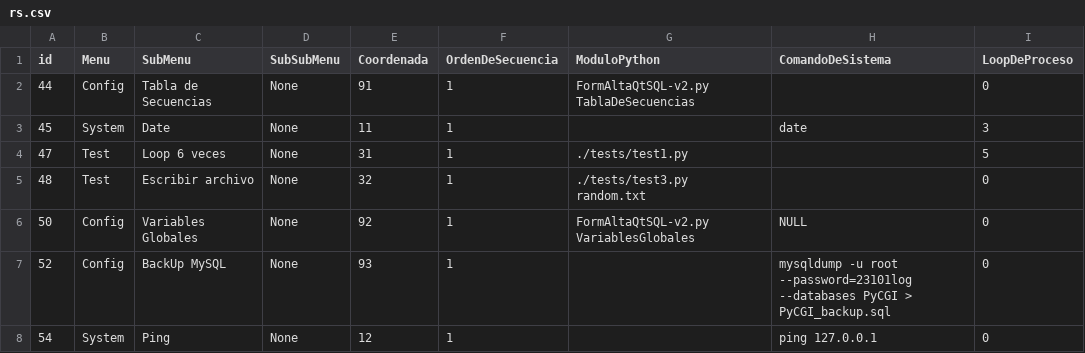
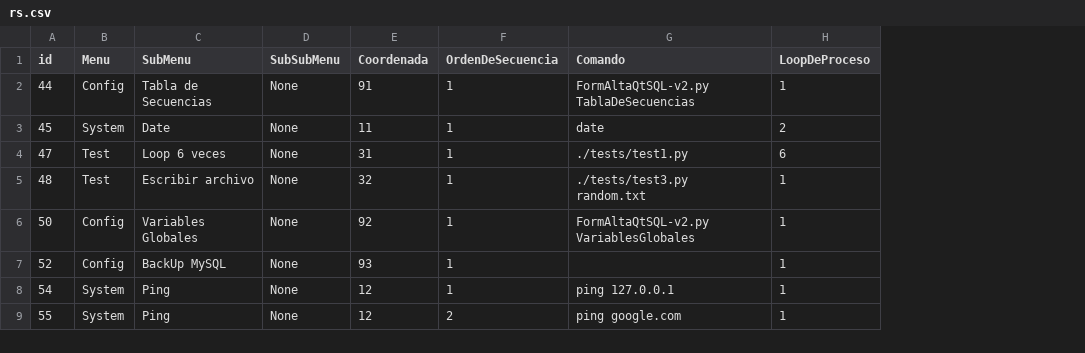
Before and after one commit to alete89/PyCGI, a CSV file: rs.csv, drawn as a sheet; removed rows and columns are numbered as before the commit, all else as after; the diff names each change by its address in the sheet, - before the commit and + after, or states it on an @@ line.

Commit message:
corregido el csv con la tabla

```diff
--- a/rs.csv
+++ b/rs.csv
-column H (ComandoDeSistema), rows 3-8: date |  |  | NULL | mysqldump -u root --password=23101log --databases PyCGI > PyCGI_backup.sql | ping 127.0.0.1
-G1: ModuloPython
+G1: Comando
-H2 (LoopDeProceso): 0
+H2 (LoopDeProceso): 1
-G3 (Comando): (empty)
+G3 (Comando): date
-H3 (LoopDeProceso): 3
+H3 (LoopDeProceso): 2
-H4 (LoopDeProceso): 5
+H4 (LoopDeProceso): 6
-H5:H8 (LoopDeProceso): 0
+H5:H8 (LoopDeProceso): 1
-G8 (Comando): (empty)
+G8 (Comando): ping 127.0.0.1
+row 9: 55 | System | Ping | None | 12 | 2 | ping google.com | 1
```
